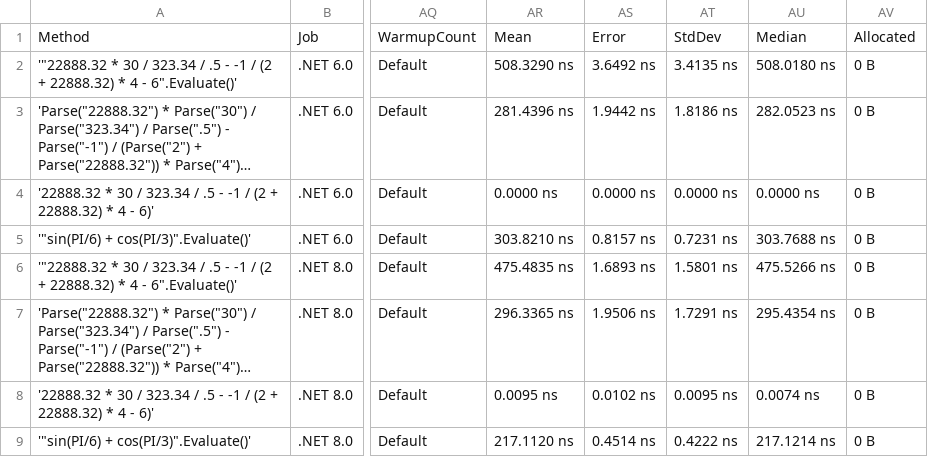
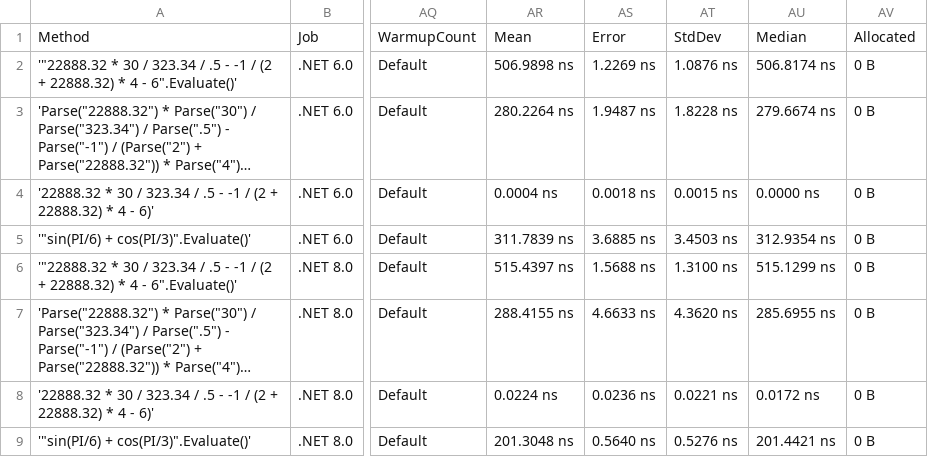
Before and after one commit to AntonovAnton/math.evaluation, a CSV file: BenchmarkDotNet.Artifacts/results/Benchmarks-report.csv, drawn as a sheet; only a part is shown, gaps mark what is left out; long unchanged cells end in …; the diff names each change by its address in the sheet, - before the commit and + after, or states it on an @@ line.

```diff
--- a/BenchmarkDotNet.Artifacts/results/Benchmarks-report.csv
+++ b/BenchmarkDotNet.Artifacts/results/Benchmarks-report.csv
-AR2: 508.3290 ns
+AR2: 506.9898 ns
-AS2: 3.6492 ns
+AS2: 1.2269 ns
-AT2: 3.4135 ns
+AT2: 1.0876 ns
-AU2: 508.0180 ns
+AU2: 506.8174 ns
-AR3: 281.4396 ns
+AR3: 280.2264 ns
-AS3: 1.9442 ns
+AS3: 1.9487 ns
-AT3: 1.8186 ns
+AT3: 1.8228 ns
-AU3: 282.0523 ns
+AU3: 279.6674 ns
-AR4: 0.0000 ns
+AR4: 0.0004 ns
-AS4: 0.0000 ns
+AS4: 0.0018 ns
-AT4: 0.0000 ns
+AT4: 0.0015 ns
-AR5: 303.8210 ns
+AR5: 311.7839 ns
-AS5: 0.8157 ns
+AS5: 3.6885 ns
-AT5: 0.7231 ns
+AT5: 3.4503 ns
-AU5: 303.7688 ns
+AU5: 312.9354 ns
-AR6: 475.4835 ns
+AR6: 515.4397 ns
-AS6: 1.6893 ns
+AS6: 1.5688 ns
-AT6: 1.5801 ns
+AT6: 1.3100 ns
-AU6: 475.5266 ns
+AU6: 515.1299 ns
-AR7: 296.3365 ns
+AR7: 288.4155 ns
-AS7: 1.9506 ns
+AS7: 4.6633 ns
-AT7: 1.7291 ns
+AT7: 4.3620 ns
-AU7: 295.4354 ns
+AU7: 285.6955 ns
-AR8: 0.0095 ns
+AR8: 0.0224 ns
-AS8: 0.0102 ns
+AS8: 0.0236 ns
-AT8: 0.0095 ns
+AT8: 0.0221 ns
-AU8: 0.0074 ns
+AU8: 0.0172 ns
-AR9: 217.1120 ns
+AR9: 201.3048 ns
-AS9: 0.4514 ns
+AS9: 0.5640 ns
-AT9: 0.4222 ns
+AT9: 0.5276 ns
-AU9: 217.1214 ns
+AU9: 201.4421 ns
```
Also changed, not shown: 6 other files.
